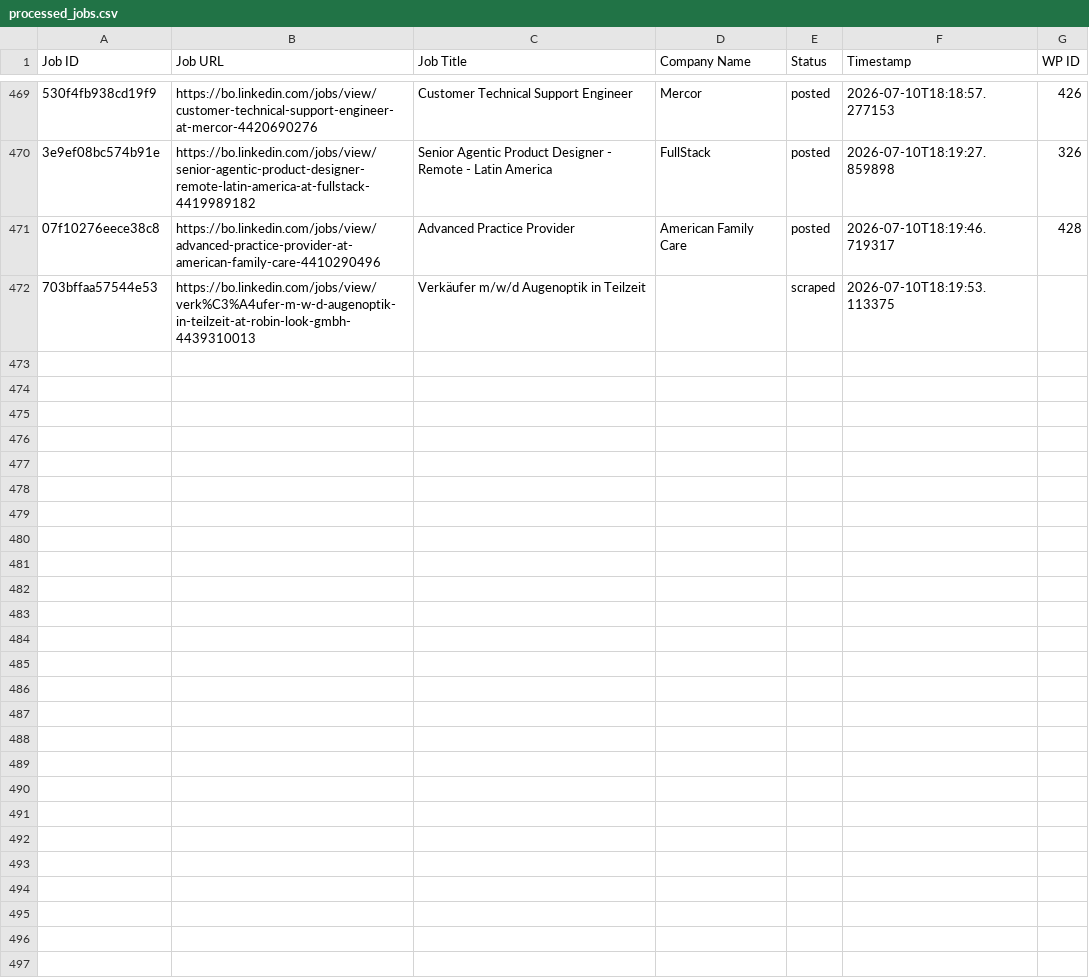
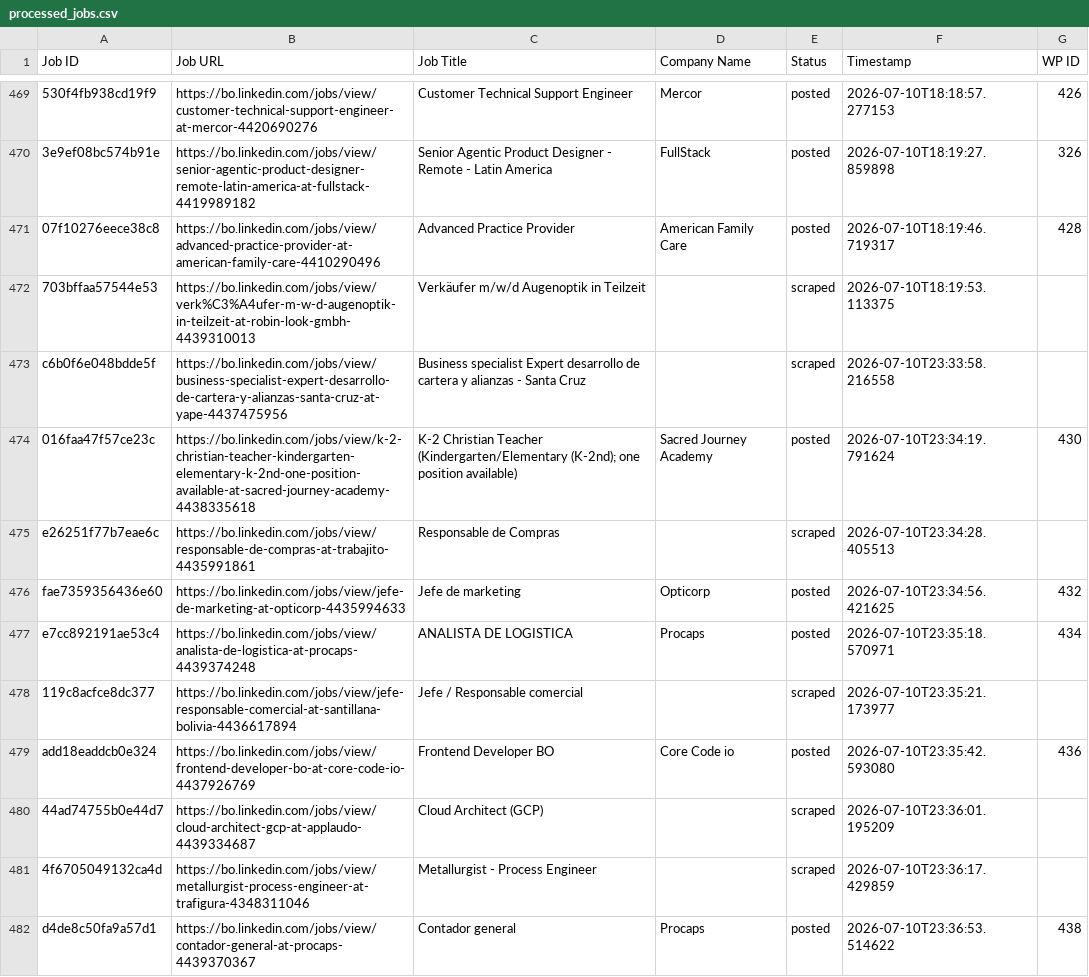
Before and after one commit to vindoky/bo, a CSV file: processed_jobs.csv, drawn as a sheet; only a part is shown, gaps mark what is left out; the diff covers the shown part only; the diff names each change by its address in the sheet, - before the commit and + after, or states it on an @@ line.

```diff
--- a/processed_jobs.csv
+++ b/processed_jobs.csv
+row 473: c6b0f6e048bdde5f | https://bo.linkedin.com/jobs/view/business-specialist-expert-desarrollo-de-cartera-y-alianzas-santa-cruz-at-yape-4437475956 | Business specialist Expert desarrollo de cartera y alianzas - Santa Cruz |  | scraped | 2026-07-10T23:33:58.216558
+row 474: 016faa47f57ce23c | https://bo.linkedin.com/jobs/view/k-2-christian-teacher-kindergarten-elementary-k-2nd-one-position-available-at-sacred-journey-academy-4438335618 | K-2 Christian Teacher (Kindergarten/Elementary (K-2nd); one position available) | Sacred Journey Academy | posted | 2026-07-10T23:34:19.791624 | 430
+row 475: e26251f77b7eae6c | https://bo.linkedin.com/jobs/view/responsable-de-compras-at-trabajito-4435991861 | Responsable de Compras |  | scraped | 2026-07-10T23:34:28.405513
+row 476: fae7359356436e60 | https://bo.linkedin.com/jobs/view/jefe-de-marketing-at-opticorp-4435994633 | Jefe de marketing | Opticorp | posted | 2026-07-10T23:34:56.421625 | 432
+row 477: e7cc892191ae53c4 | https://bo.linkedin.com/jobs/view/analista-de-logistica-at-procaps-4439374248 | ANALISTA DE LOGISTICA | Procaps | posted | 2026-07-10T23:35:18.570971 | 434
+row 478: 119c8acfce8dc377 | https://bo.linkedin.com/jobs/view/jefe-responsable-comercial-at-santillana-bolivia-4436617894 | Jefe / Responsable comercial |  | scraped | 2026-07-10T23:35:21.173977
+row 479: add18eaddcb0e324 | https://bo.linkedin.com/jobs/view/frontend-developer-bo-at-core-code-io-4437926769 | Frontend Developer BO | Core Code io | posted | 2026-07-10T23:35:42.593080 | 436
+row 480: 44ad74755b0e44d7 | https://bo.linkedin.com/jobs/view/cloud-architect-gcp-at-applaudo-4439334687 | Cloud Architect (GCP) |  | scraped | 2026-07-10T23:36:01.195209
+row 481: 4f6705049132ca4d | https://bo.linkedin.com/jobs/view/metallurgist-process-engineer-at-trafigura-4348311046 | Metallurgist - Process Engineer |  | scraped | 2026-07-10T23:36:17.429859
+row 482: d4de8c50fa9a57d1 | https://bo.linkedin.com/jobs/view/contador-general-at-procaps-4439370367 | Contador general | Procaps | posted | 2026-07-10T23:36:53.514622 | 438
```
Also changed, not shown: 19 added rows elsewhere in this file.
